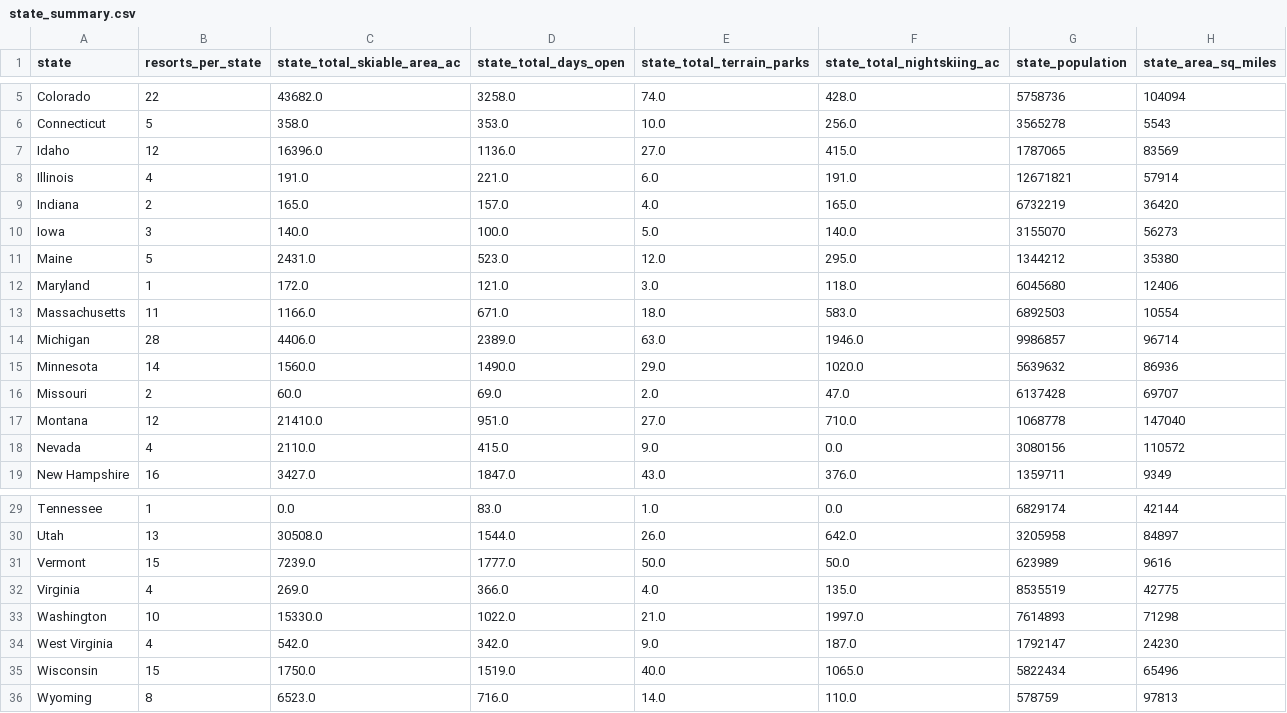
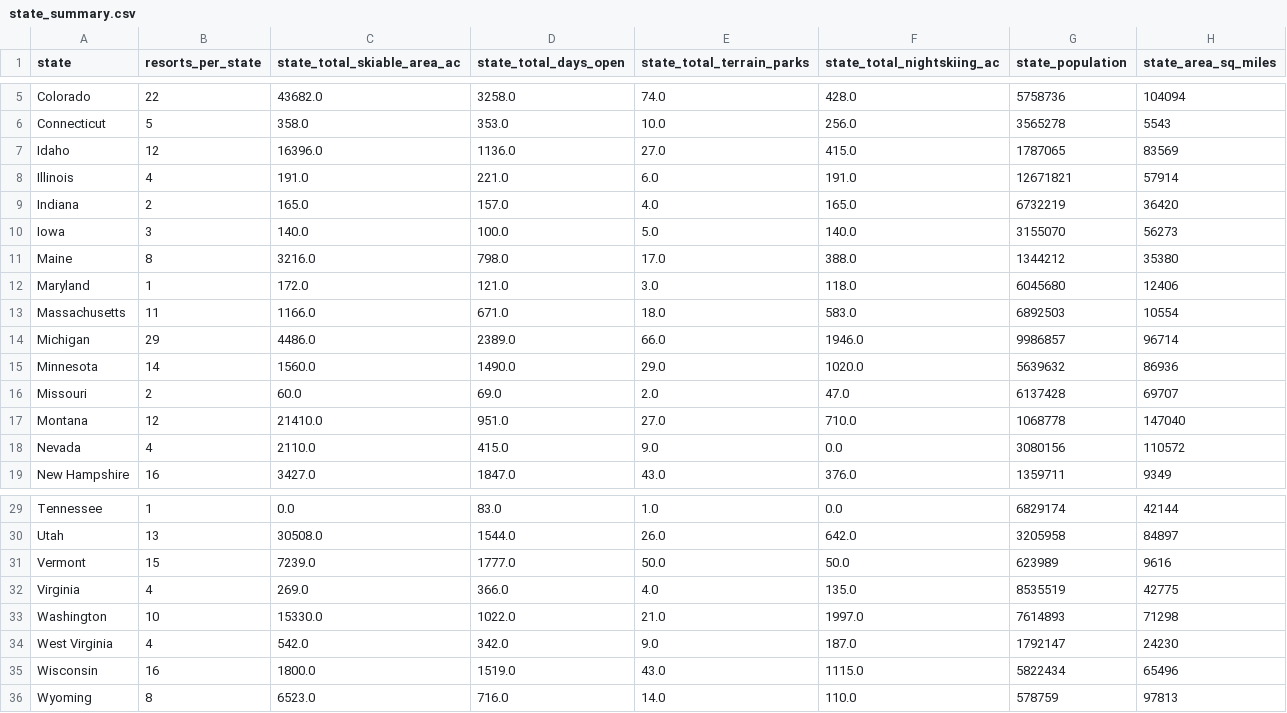
Before and after one commit to yuliyaselevich/DataScienceGuidedCapstone, a CSV file: data/state_summary.csv, drawn as a sheet; only a part is shown, gaps mark what is left out.

Commit message:
Update state_summary.csv

```diff
--- a/data/state_summary.csv
+++ b/data/state_summary.csv
@@ -10,6 +10,6 @@ Indiana,2,165.0,157.0,4.0,165.0,6732219,36420
 Iowa,3,140.0,100.0,5.0,140.0,3155070,56273
-Maine,5,2431.0,523.0,12.0,295.0,1344212,35380
+Maine,8,3216.0,798.0,17.0,388.0,1344212,35380
 Maryland,1,172.0,121.0,3.0,118.0,6045680,12406
 Massachusetts,11,1166.0,671.0,18.0,583.0,6892503,10554
-Michigan,28,4406.0,2389.0,63.0,1946.0,9986857,96714
+Michigan,29,4486.0,2389.0,66.0,1946.0,9986857,96714
 Minnesota,14,1560.0,1490.0,29.0,1020.0,5639632,86936
@@ -34,3 +34,3 @@ Washington,10,15330.0,1022.0,21.0,1997.0,7614893,71298
 West Virginia,4,542.0,342.0,9.0,187.0,1792147,24230
-Wisconsin,15,1750.0,1519.0,40.0,1065.0,5822434,65496
+Wisconsin,16,1800.0,1519.0,43.0,1115.0,5822434,65496
 Wyoming,8,6523.0,716.0,14.0,110.0,578759,97813
```
